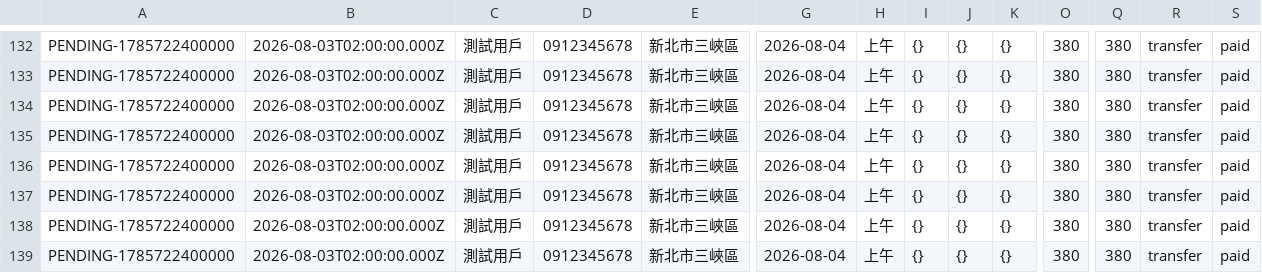
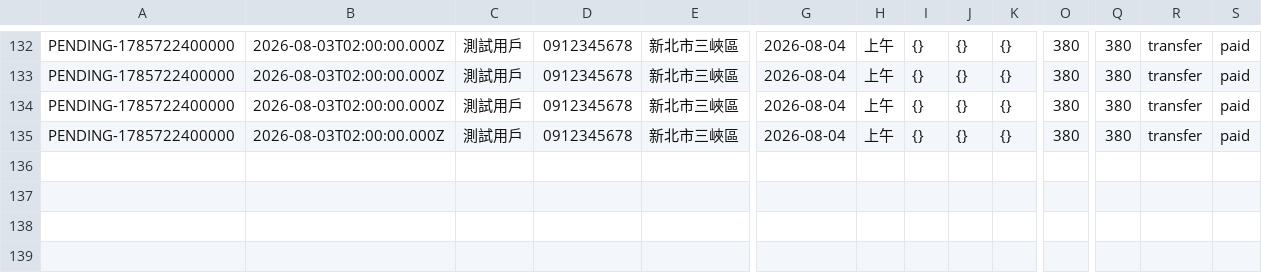
Before and after one commit to kaden1122123/chicken-group-buying-cs, a CSV file: data/orders/chicken/2026-08-04.csv, drawn as a sheet; only a part is shown, gaps mark what is left out; rows hold the shown columns only; the diff names each change by its address in the sheet, - before the commit and + after, or states it on an @@ line.

```diff
--- a/data/orders/chicken/2026-08-04.csv
+++ b/data/orders/chicken/2026-08-04.csv
-row 136: PENDING-1785722400000 | 2026-08-03T02:00:00.000Z | 測試用戶 | 0912345678 | 新北市三峽區 | 2026-08-04 | 上午 | {} | {} | {} | 380 | 380 | transfer | paid
-row 137: PENDING-1785722400000 | 2026-08-03T02:00:00.000Z | 測試用戶 | 0912345678 | 新北市三峽區 | 2026-08-04 | 上午 | {} | {} | {} | 380 | 380 | transfer | paid
-row 138: PENDING-1785722400000 | 2026-08-03T02:00:00.000Z | 測試用戶 | 0912345678 | 新北市三峽區 | 2026-08-04 | 上午 | {} | {} | {} | 380 | 380 | transfer | paid
-row 139: PENDING-1785722400000 | 2026-08-03T02:00:00.000Z | 測試用戶 | 0912345678 | 新北市三峽區 | 2026-08-04 | 上午 | {} | {} | {} | 380 | 380 | transfer | paid
```
Also changed, not shown: 1 other file.
